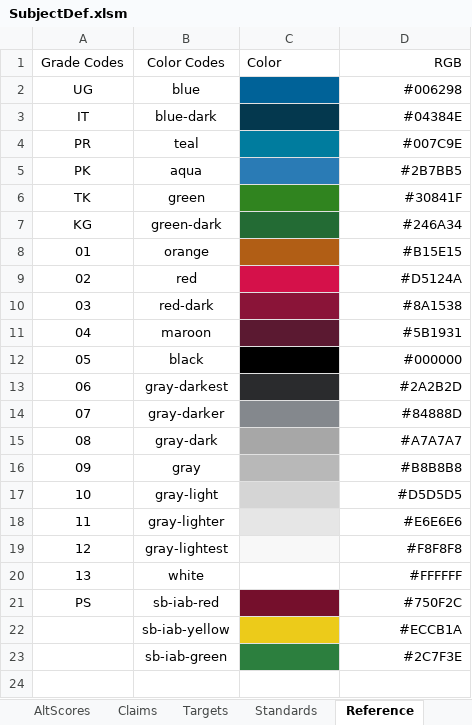
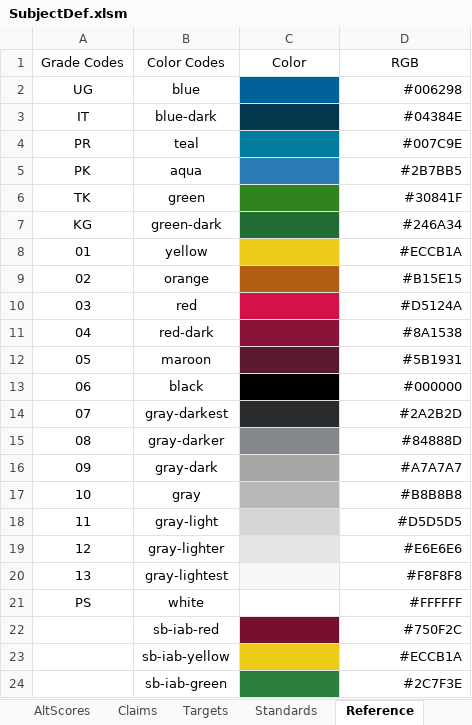
Before and after one commit to SmarterApp/RDW_Documentation, an Excel workbook: tools/SubjectDef.xlsm, sheet Reference, drawn as a sheet; values as stored, in another font and other column widths than the file's, no borders; charts and pictures not drawn; addresses are those after the commit; the diff names each change by its address in the sheet, - before the commit and + after, or states it on an @@ line.

Commit message:
add yellow; fix change event handler

```diff
--- a/tools/SubjectDef.xlsm (sheet Reference)
+++ b/tools/SubjectDef.xlsm (sheet Reference)
-C1 alignment: left
+C1 alignment: center
-D1 alignment: right
+D1 alignment: center
+row 8: 01 | yellow |  | #ECCB1A
@@ column A (Grade Codes) renumbered between rows 9 and 22 @@
```
